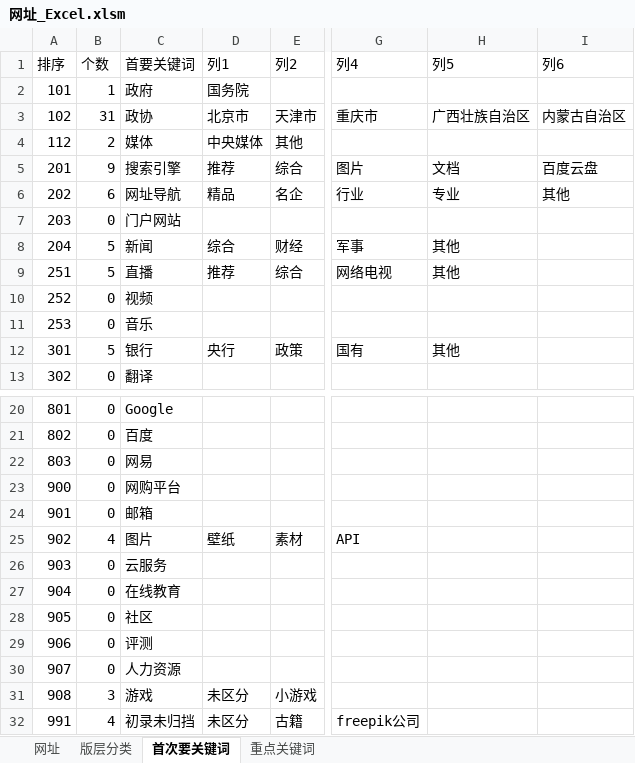
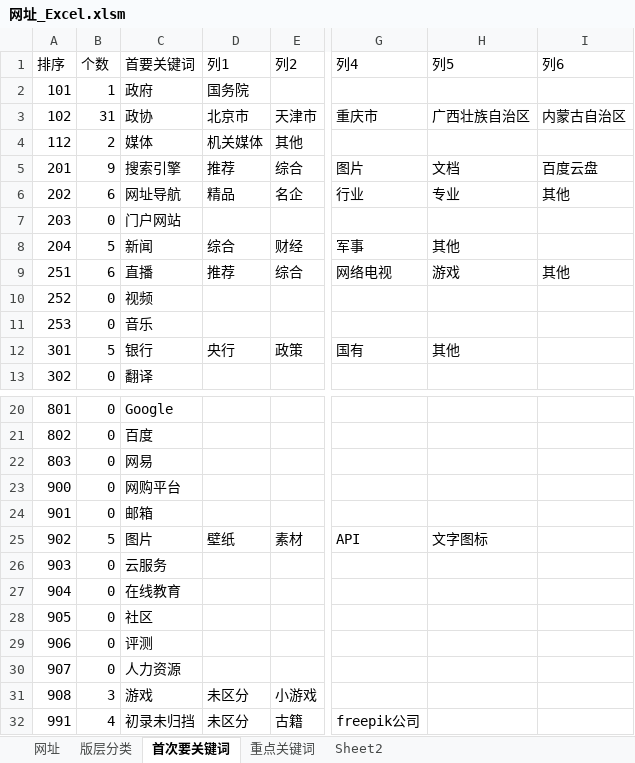
Before and after one commit to seymour-zx/zhengxie.info, an Excel workbook: common/py/csv/网址_Excel.xlsm, sheet 首次要关键词, drawn as a sheet; only a part is shown, gaps mark what is left out; values as stored, in another font and other column widths than the file's, no borders; table styles not drawn; the diff names each change by its address in the sheet, - before the commit and + after, or states it on an @@ line.

```diff
--- a/common/py/csv/网址_Excel.xlsm (sheet 首次要关键词)
+++ b/common/py/csv/网址_Excel.xlsm (sheet 首次要关键词)
+sheet tab: Sheet2
-D4 (列1): 中央媒体
+D4 (列1): 机关媒体
-B9 (个数): 5
+B9 (个数): 6
-H9 (列5): 其他
+H9 (列5): 游戏
-I9 (列6): (empty)
+I9 (列6): 其他
-B25 (个数): 4
+B25 (个数): 5
-H25 (列5): (empty)
+H25 (列5): 文字图标
```
Also changed, not shown: sheet 网址, sheet 版层分类, sheet 重点关键词, formulas that keep their value, 17 other files.
